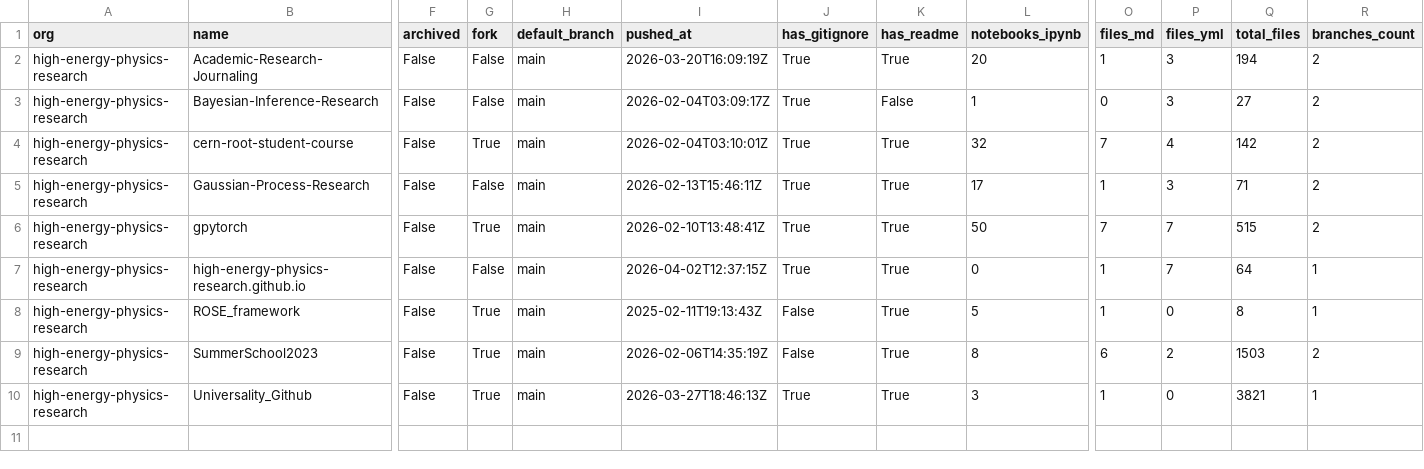
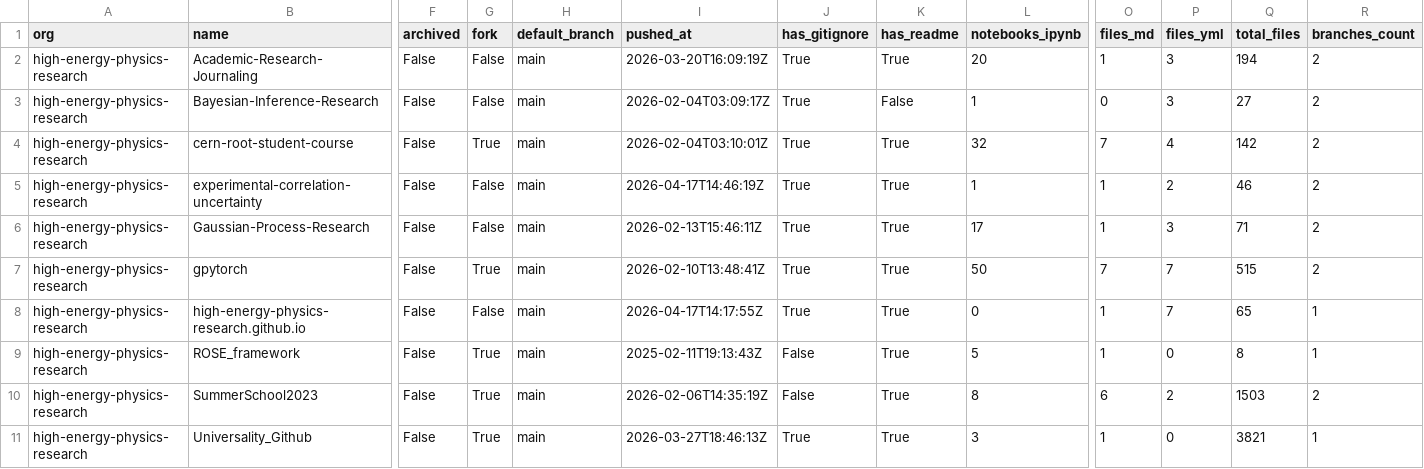
Before and after one commit to naavilam/naavilam.github.io, a CSV file: high-energy/org-audit.csv, drawn as a sheet; only a part is shown, gaps mark what is left out; addresses are those after the commit; rows hold the shown columns only; the diff names each change by its address in the sheet, - before the commit and + after, or states it on an @@ line.

```diff
--- a/high-energy/org-audit.csv
+++ b/high-energy/org-audit.csv
+row 5: high-energy-physics-research | experimental-correlation-uncertainty | False | False | main | 2026-04-17T14:46:19Z | True | True | 1 | 1 | 2 | 46 | 2
-I8 (pushed_at): 2026-04-02T12:37:15Z
+I8 (pushed_at): 2026-04-17T14:17:55Z
-Q8 (total_files): 64
+Q8 (total_files): 65
```
Also changed, not shown: academic-codex/org-audit.csv, org-audit.ALL.csv, 12 other files.
